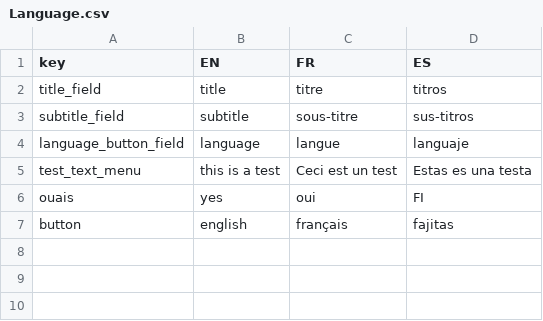
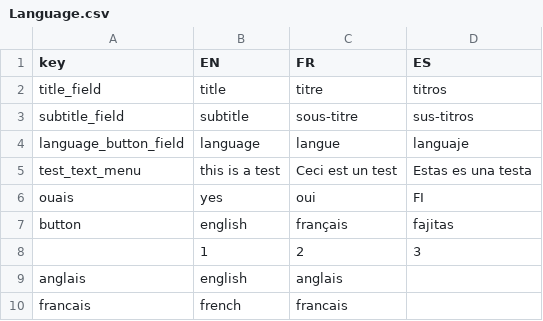
Before and after one commit to conevapeur/Test_Light, a CSV file: Assets/Resources/Language.csv, drawn as a sheet.

```diff
--- a/Assets/Resources/Language.csv
+++ b/Assets/Resources/Language.csv
@@ -7 +7,4 @@
 "button","english","français","fajitas"
+,"1","2","3"
+"anglais ","english","anglais",
+"francais","french","francais",
```
Also changed, not shown: 9 other files.
